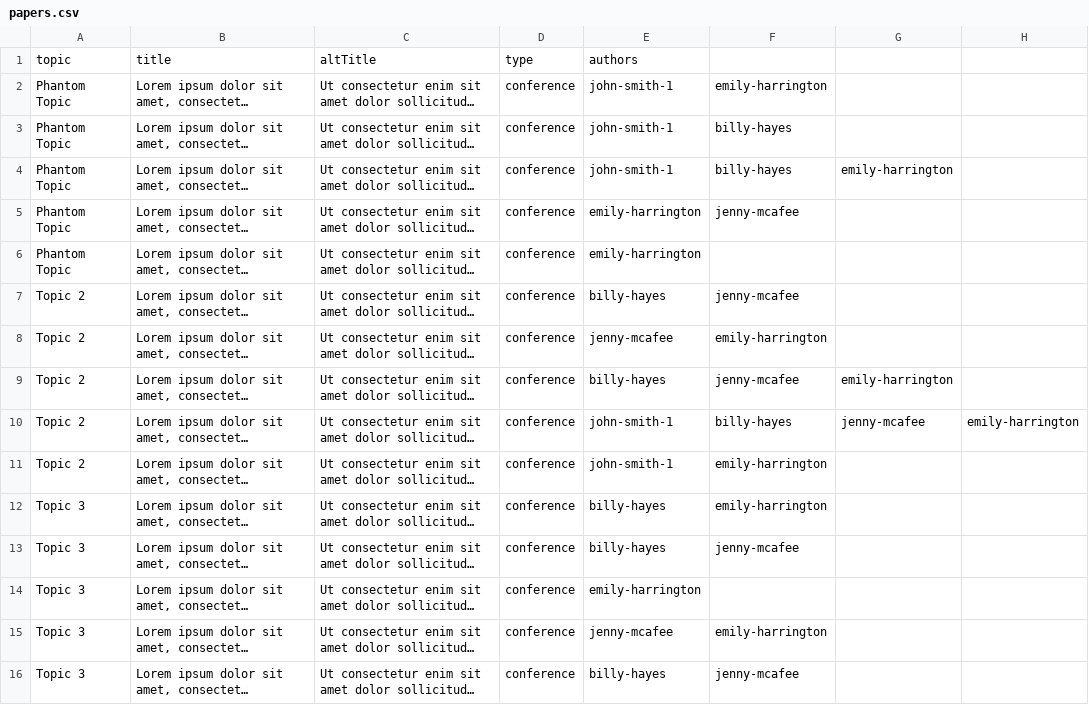
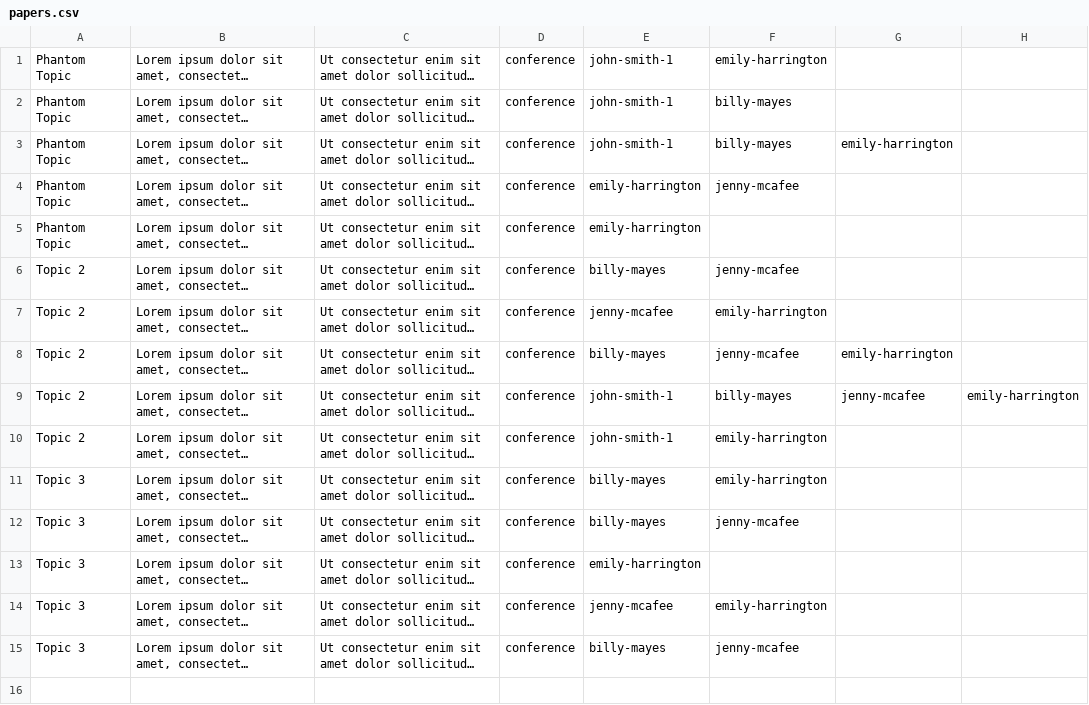
Before and after one commit to seamuslowry/siobhan-oca, a CSV file: public/research/papers.csv, drawn as a sheet; long unchanged cells end in …; removed rows and columns are numbered as before the commit, all else as after; the diff names each change by its address in the sheet, - before the commit and + after, or states it on an @@ line.

Commit message:
feat: link topics to team member page

```diff
--- a/public/research/papers.csv
+++ b/public/research/papers.csv
-row 1: topic | title | altTitle | type | authors
-F2:F3: billy-hayes
+F2:F3: billy-mayes
-E6: billy-hayes
+E6: billy-mayes
-E8: billy-hayes
+E8: billy-mayes
-F9: billy-hayes
+F9: billy-mayes
-E11:E12: billy-hayes
+E11:E12: billy-mayes
-E15: billy-hayes
+E15: billy-mayes
```
Also changed, not shown: 6 other files.
